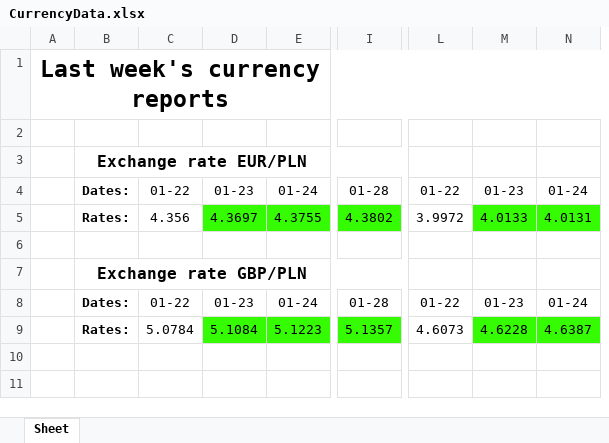
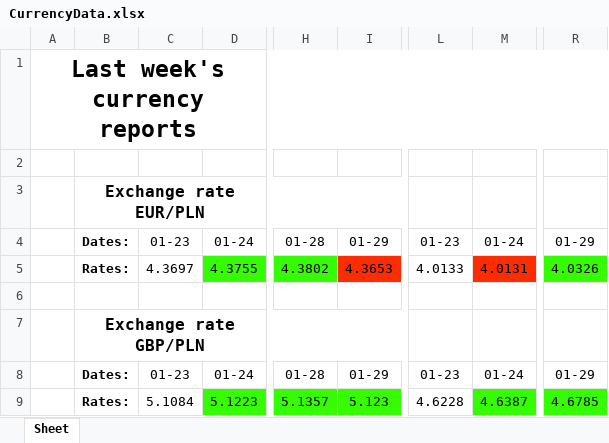
Before and after one commit to Ravs0nek/Currency-report-sent-by-e-mail, an Excel workbook: CurrencyData.xlsx, sheet Sheet, drawn as a sheet; only a part is shown, gaps mark what is left out; values as stored, in another font and other column widths than the file's, no borders; removed rows and columns are numbered as before the commit, all else as after; the diff names each change by its address in the sheet, - before the commit and + after, or states it on an @@ line.

```diff
--- a/CurrencyData.xlsx (sheet Sheet)
+++ b/CurrencyData.xlsx (sheet Sheet)
-column C, rows 4-9: 01-22 | 4.356 |  |  | 01-22 | 5.0784
+column I, rows 4-9: 01-29 | 4.3653 |  |  | 01-29 | 5.123
-column L, rows 4-9: 01-22 | 3.9972 |  |  | 01-22 | 4.6073
+column R, rows 4-9: 01-29 | 4.0326 |  |  | 01-29 | 4.6785
-C5 fill: #35FC03
+C5 fill: none
-L5 fill: #35FC03
+L5 fill: none
-M5 fill: #35FC03
+M5 fill: #FC2C03
-C9 fill: #35FC03
+C9 fill: none
-L9 fill: #35FC03
+L9 fill: none
```
